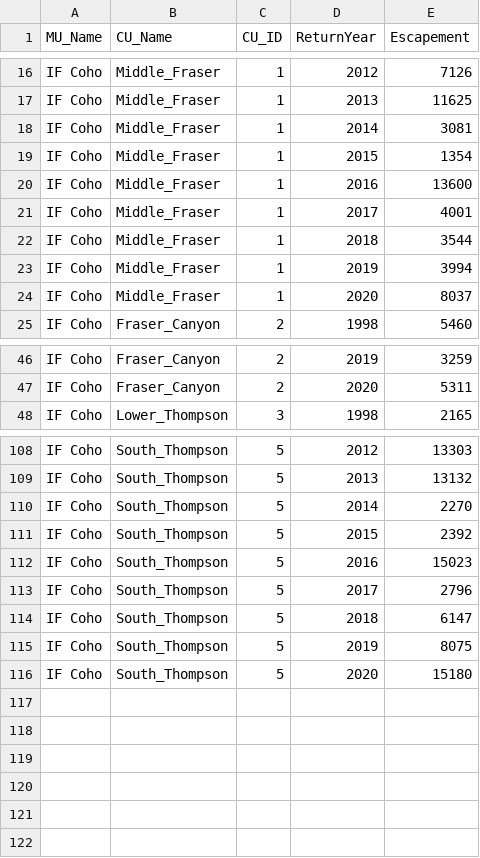
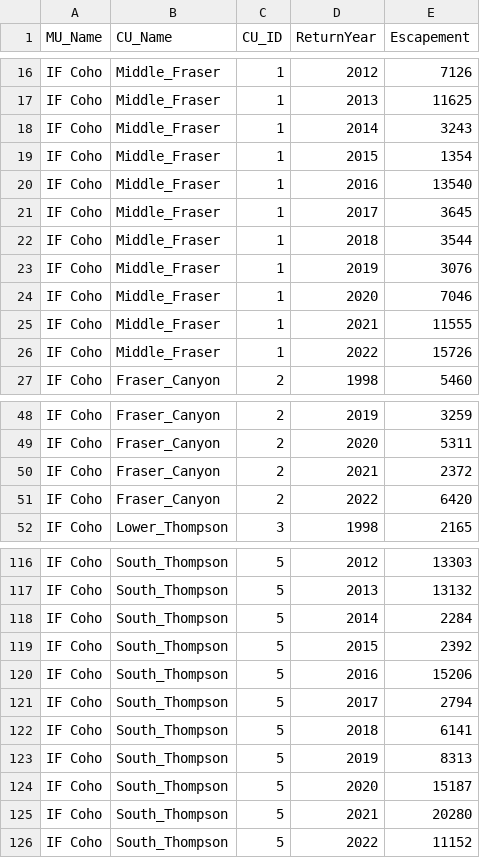
Before and after one commit to Pacific-salmon-assess/IFC-FSAR, a CSV file: Data_in/IFCoho_escpByCU.csv, drawn as a sheet; only a part is shown, gaps mark what is left out; the diff covers the shown part only.

```diff
--- a/Data_in/IFCoho_escpByCU.csv
+++ b/Data_in/IFCoho_escpByCU.csv
@@ -17,9 +17,11 @@ IF Coho,Middle_Fraser,1,2012,7126
 IF Coho,Middle_Fraser,1,2013,11625
-IF Coho,Middle_Fraser,1,2014,3081
+IF Coho,Middle_Fraser,1,2014,3243
 IF Coho,Middle_Fraser,1,2015,1354
-IF Coho,Middle_Fraser,1,2016,13600
-IF Coho,Middle_Fraser,1,2017,4001
+IF Coho,Middle_Fraser,1,2016,13540
+IF Coho,Middle_Fraser,1,2017,3645
 IF Coho,Middle_Fraser,1,2018,3544
-IF Coho,Middle_Fraser,1,2019,3994
-IF Coho,Middle_Fraser,1,2020,8037
+IF Coho,Middle_Fraser,1,2019,3076
+IF Coho,Middle_Fraser,1,2020,7046
+IF Coho,Middle_Fraser,1,2021,11555
+IF Coho,Middle_Fraser,1,2022,15726
 IF Coho,Fraser_Canyon,2,1998,5460
@@ -47,2 +49,4 @@ IF Coho,Fraser_Canyon,2,2019,3259
 IF Coho,Fraser_Canyon,2,2020,5311
+IF Coho,Fraser_Canyon,2,2021,2372
+IF Coho,Fraser_Canyon,2,2022,6420
 IF Coho,Lower_Thompson,3,1998,2165
@@ -109,8 +117,10 @@ IF Coho,South_Thompson,5,2012,13303
 IF Coho,South_Thompson,5,2013,13132
-IF Coho,South_Thompson,5,2014,2270
+IF Coho,South_Thompson,5,2014,2284
 IF Coho,South_Thompson,5,2015,2392
-IF Coho,South_Thompson,5,2016,15023
-IF Coho,South_Thompson,5,2017,2796
-IF Coho,South_Thompson,5,2018,6147
-IF Coho,South_Thompson,5,2019,8075
-IF Coho,South_Thompson,5,2020,15180
+IF Coho,South_Thompson,5,2016,15206
+IF Coho,South_Thompson,5,2017,2794
+IF Coho,South_Thompson,5,2018,6141
+IF Coho,South_Thompson,5,2019,8313
+IF Coho,South_Thompson,5,2020,15187
+IF Coho,South_Thompson,5,2021,20280
+IF Coho,South_Thompson,5,2022,11152
```
Also changed, not shown: 4 added rows and 3 edited cells elsewhere in this file, Data_in/IFCoho_SRbyCU.csv, Data_out/sgen_summary.csv, 15 other files.
